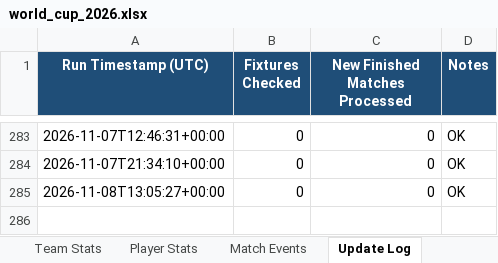
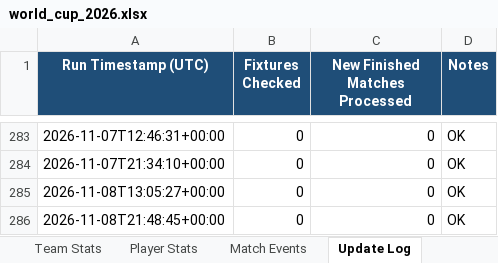
Before and after one commit to lovveday/worldcup2027, an Excel workbook: data/world_cup_2026.xlsx, sheet Update Log, drawn as a sheet; only a part is shown, gaps mark what is left out; values as stored, in another font and other column widths than the file's, no borders; the diff names each change by its address in the sheet, - before the commit and + after, or states it on an @@ line.

```diff
--- a/data/world_cup_2026.xlsx (sheet Update Log)
+++ b/data/world_cup_2026.xlsx (sheet Update Log)
+row 286: 2026-11-08T21:48:45+00:00 | 0 | 0 | OK
```
